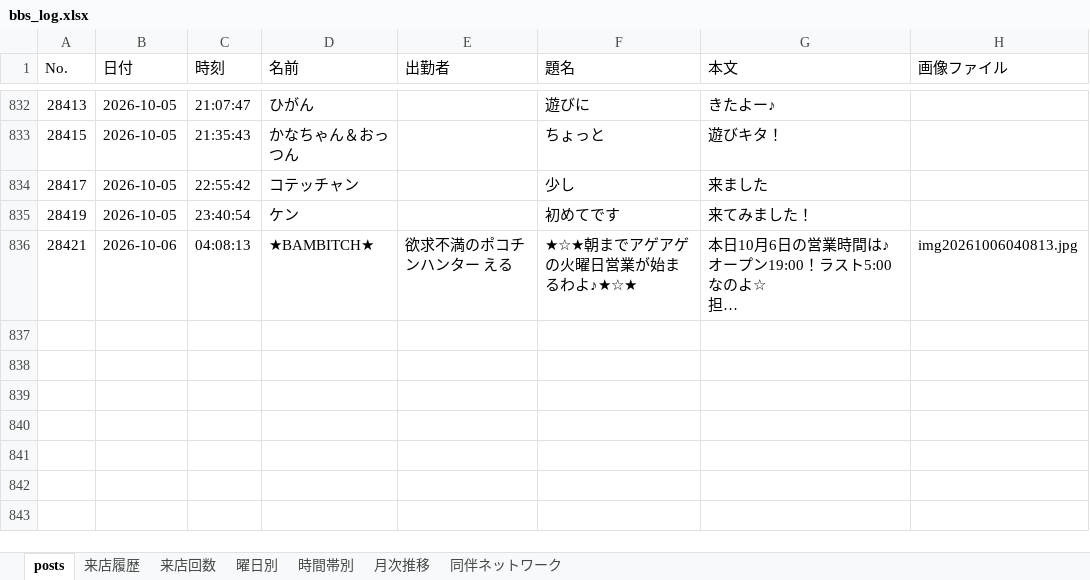
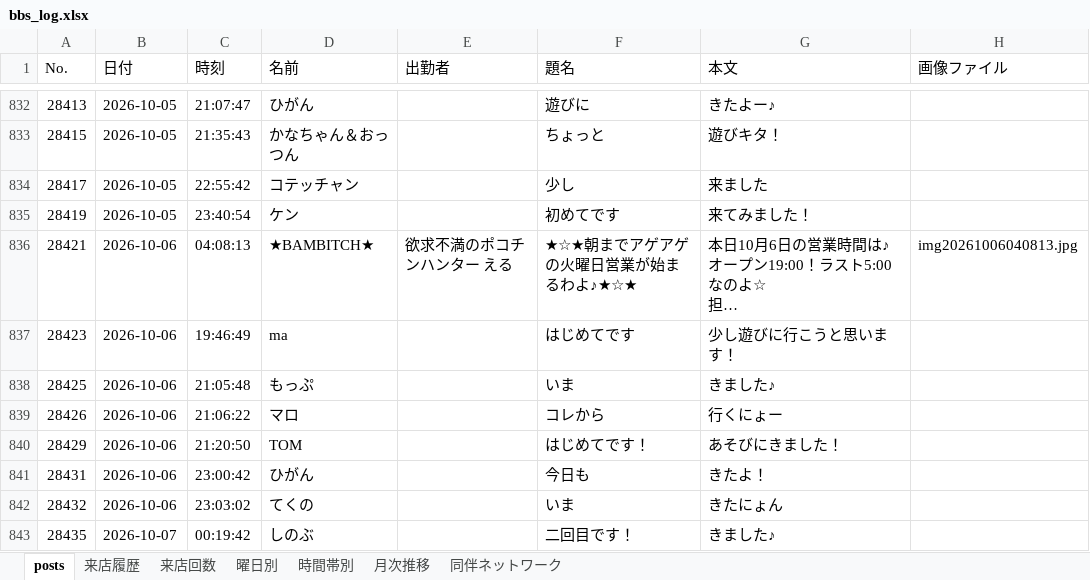
Before and after one commit to satoshiroid/bambitch-bbs-archiver, an Excel workbook: bbs_log.xlsx, sheet posts, drawn as a sheet; only a part is shown, gaps mark what is left out; long unchanged cells end in …; values as stored, in another font and other column widths than the file's, no borders; the diff covers the shown part only; the diff names each change by its address in the sheet, - before the commit and + after, or states it on an @@ line.

```diff
--- a/bbs_log.xlsx (sheet posts)
+++ b/bbs_log.xlsx (sheet posts)
+row 837: 28423 | 2026-10-06 | 19:46:49 | ma |  | はじめてです | 少し遊びに行こうと思います！
+row 838: 28425 | 2026-10-06 | 21:05:48 | もっぷ |  | いま | きました♪
+row 839: 28426 | 2026-10-06 | 21:06:22 | マロ |  | コレから | 行くにょー
+row 840: 28429 | 2026-10-06 | 21:20:50 | TOM |  | はじめてです！ | あそびにきました！
+row 841: 28431 | 2026-10-06 | 23:00:42 | ひがん |  | 今日も | きたよ！
+row 842: 28432 | 2026-10-06 | 23:03:02 | てくの |  | いま | きたにょん
+row 843: 28435 | 2026-10-07 | 00:19:42 | しのぶ |  | 二回目です！ | きました♪
```
Also changed, not shown: 7 added rows elsewhere in this sheet, sheet 来店履歴, sheet 来店回数, sheet 時間帯別, sheet 曜日別, sheet 月次推移, 1 other file.
